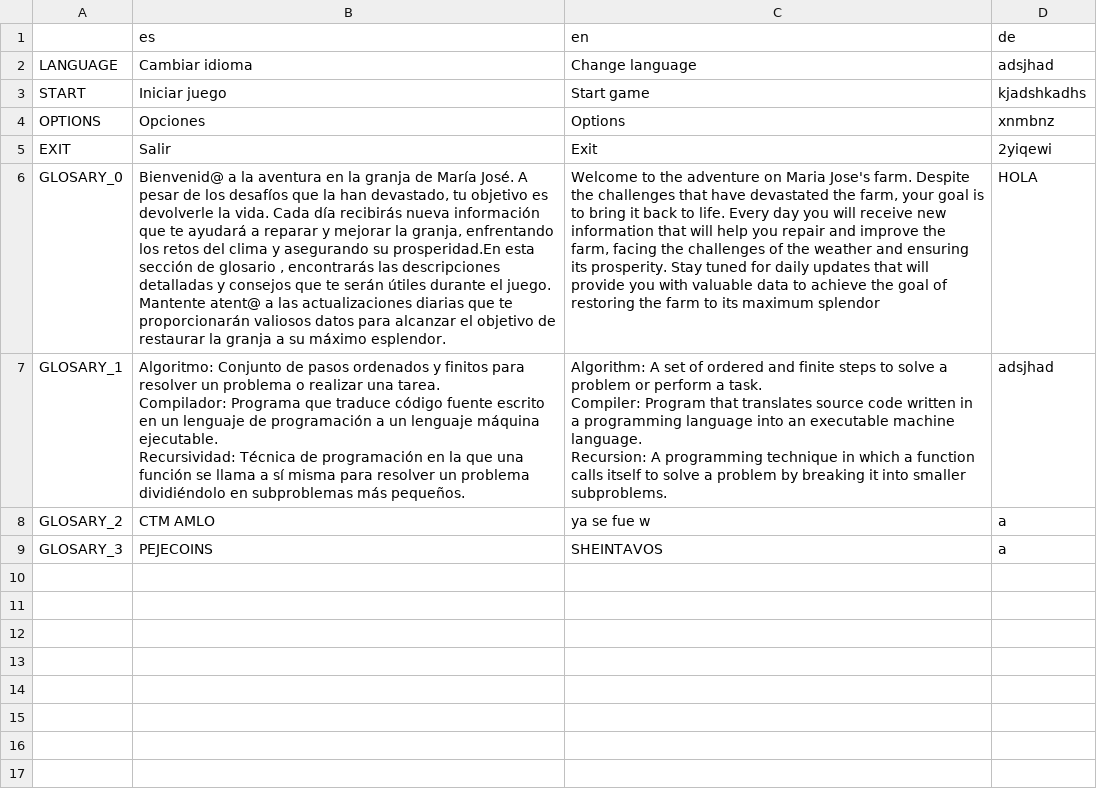
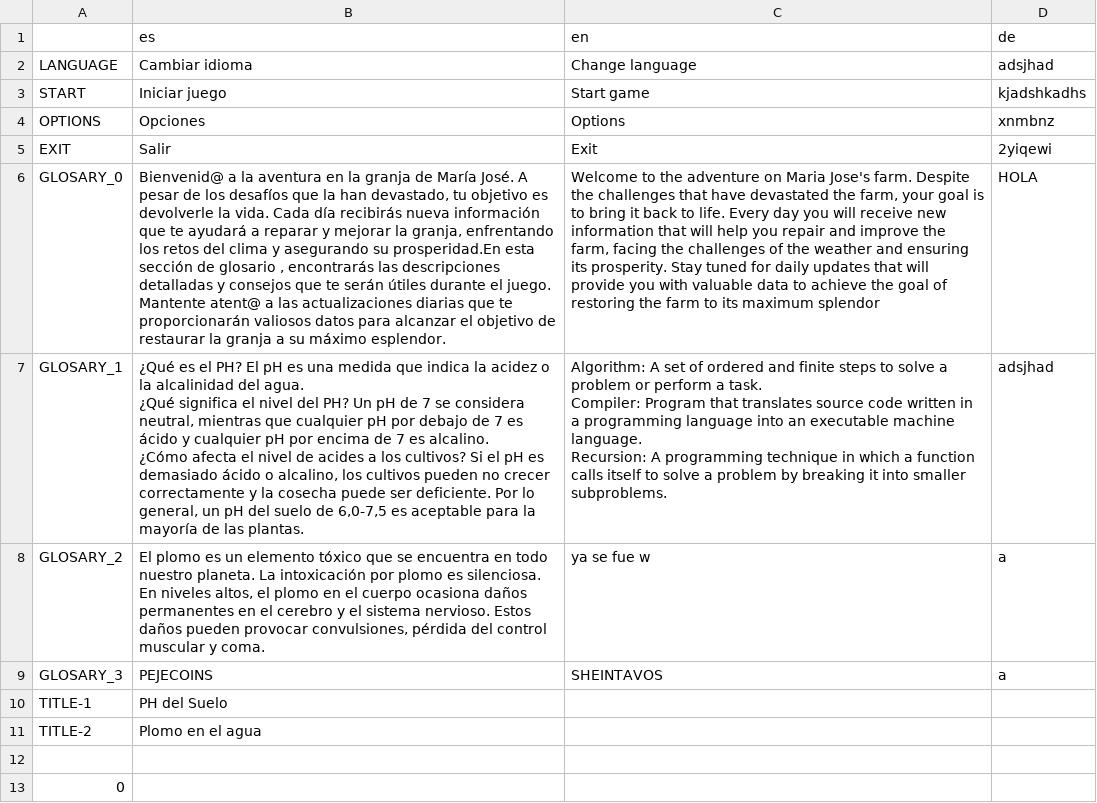
Before and after one commit to Fernando-Mauro/nasa-space-apps-globe, a CSV file: translation/tr.csv, drawn as a sheet; ↵ is a line break in a cell; the diff names each change by its address in the sheet, - before the commit and + after, or states it on an @@ line.

```diff
--- a/translation/tr.csv
+++ b/translation/tr.csv
-B7 (es): Algoritmo: Conjunto de pasos ordenados y finitos para resolver un problema o realizar una tarea. ↵ Compilador: Programa que traduce código fuente escrito en un lenguaje de programación a un lenguaje máquina ejecutable. ↵ Recursividad: Técnica de programación en la que una función se llama a sí misma para resolver un problema dividiéndolo en subproblemas más pequeños.
+B7 (es): ¿Qué es el PH? El pH es una medida que indica la acidez o la alcalinidad del agua. ↵ ¿Qué significa el nivel del PH? Un pH de 7 se considera neutral, mientras que cualquier pH por debajo de 7 es ácido y cualquier pH por encima de 7 es alcalino. ↵ ¿Cómo afecta el nivel de acides a los cultivos? Si el pH es demasiado ácido o alcalino, los cultivos pueden no crecer correctamente y la cosecha puede ser deficiente. Por lo general, un pH del suelo de 6,0-7,5 es aceptable para la mayoría de las plantas.
-B8 (es): CTM AMLO
+B8 (es): El plomo es un elemento tóxico que se encuentra en todo nuestro planeta. La intoxicación por plomo es silenciosa. En niveles altos, el plomo en el cuerpo ocasiona daños permanentes en el cerebro y el sistema nervioso. Estos daños pueden provocar convulsiones, pérdida del control muscular y coma.
+row 10: TITLE-1 | PH del Suelo
+row 11: TITLE-2 | Plomo en el agua
+row 12: (empty)
+row 13: 0
```
Also changed, not shown: 11 other files.
